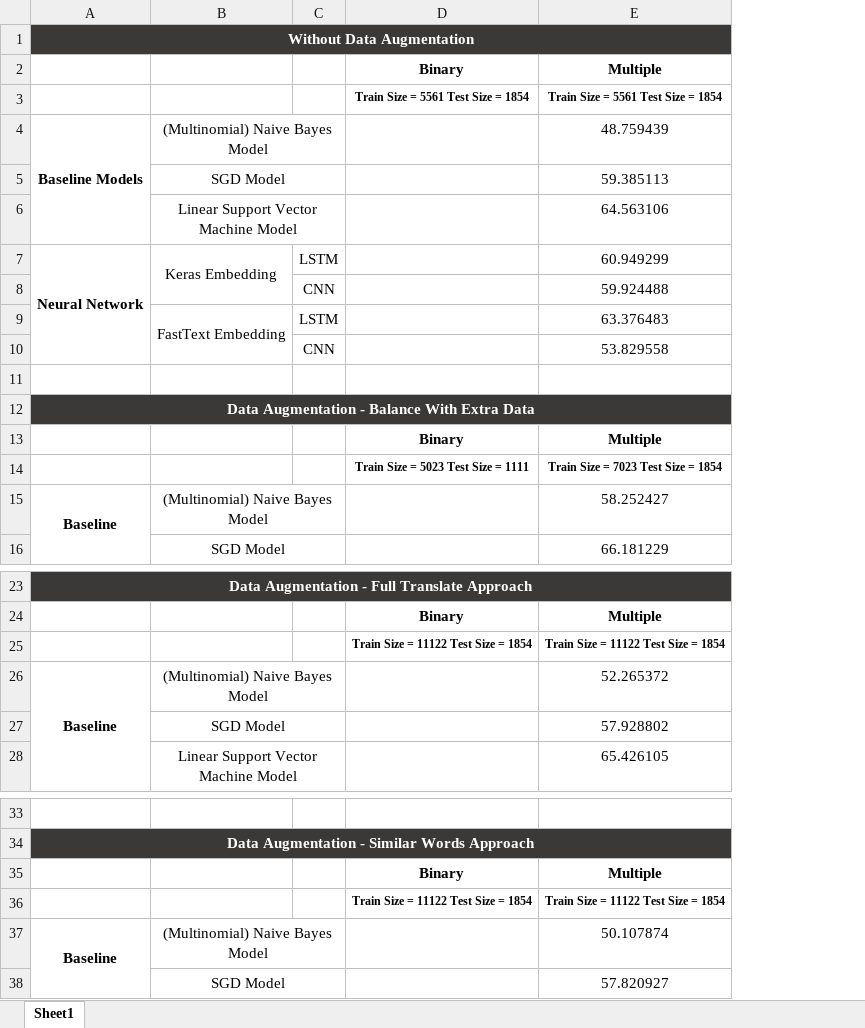
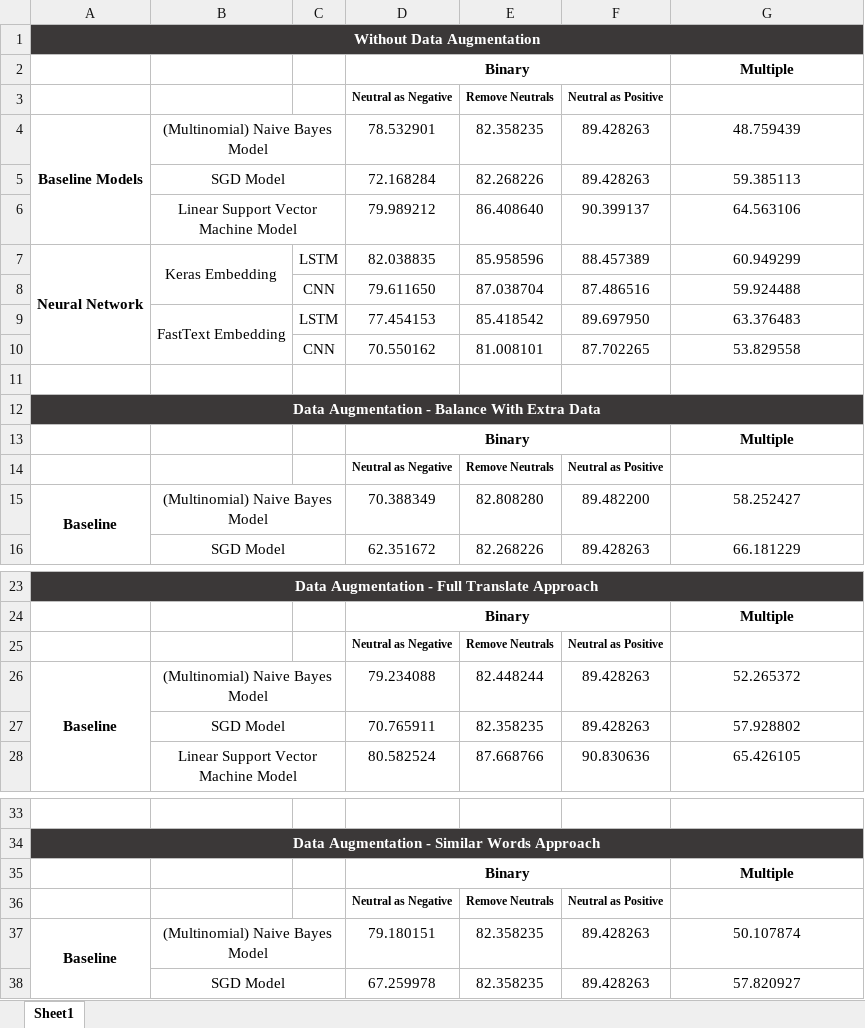
Before and after one commit to JoyeBright/DeepSentiPers, an Excel workbook: SentiPers/Results.xlsx, sheet Sheet1, drawn as a sheet; only a part is shown, gaps mark what is left out; values as stored, in another font and other column widths than the file's, no borders; removed rows and columns are numbered as before the commit, all else as after; the diff names each change by its address in the sheet, - before the commit and + after, or states it on an @@ line.

Commit message:
Final Results

```diff
--- a/SentiPers/Results.xlsx (sheet Sheet1)
+++ b/SentiPers/Results.xlsx (sheet Sheet1)
-column D, rows 2-14: Binary | Train Size = 5561 Test Size = 1854 |  |  |  |  |  |  |  |  |  | Binary | Train Size = 5023 Test Size = 1111; rows 24-25: Binary | Train Size = 11122 Test Size = 1854; rows 35-36: Binary | Train Size = 11122 Test Size = 1854
+column D, rows 2-16: Binary | Neutral as Negative | 78.532901 | 72.168284 | 79.989212 | 82.038835 | 79.611650 | 77.454153 | 70.550162 |  |  | Binary | Neutral as Negative | 70.388349 | 62.351672; rows 24-28: Binary | Neutral as Negative | 79.234088 | 70.765911 | 80.582524; rows 35-38: Binary | Neutral as Negative | 79.180151 | 67.259978
+column E, rows 3-16: Remove Neutrals | 82.358235 | 82.268226 | 86.408640 | 85.958596 | 87.038704 | 85.418542 | 81.008101 |  |  |  | Remove Neutrals | 82.808280 | 82.268226; rows 25-28: Remove Neutrals | 82.448244 | 82.358235 | 87.668766; rows 36-38: Remove Neutrals | 82.358235 | 82.358235
+column F, rows 3-16: Neutral as Positive | 89.428263 | 89.428263 | 90.399137 | 88.457389 | 87.486516 | 89.697950 | 87.702265 |  |  |  | Neutral as Positive | 89.482200 | 89.428263; rows 25-28: Neutral as Positive | 89.428263 | 89.428263 | 90.830636; rows 36-38: Neutral as Positive | 89.428263 | 89.428263
-G3: Train Size = 5561 Test Size = 1854
+G3: (empty)
-G14: Train Size = 7023 Test Size = 1854
+G14: (empty)
-G25: Train Size = 11122 Test Size = 1854
+G25: (empty)
-G36: Train Size = 11122 Test Size = 1854
+G36: (empty)
```
